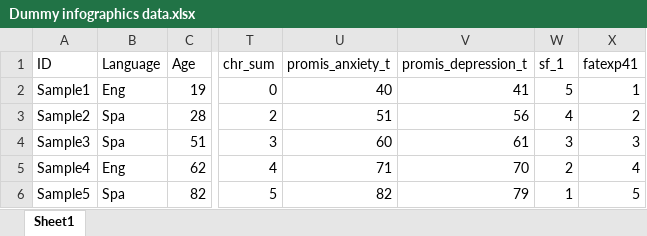
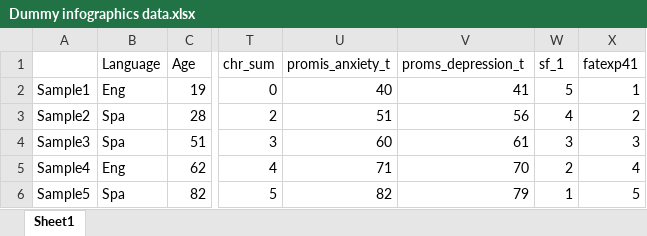
Before and after one commit to chendaniely/wicer-entice3-grader, an Excel workbook: data/Dummy infographics data.xlsx, sheet Sheet1, drawn as a sheet; only a part is shown, gaps mark what is left out; values as stored, in another font and other column widths than the file's, no borders; the diff names each change by its address in the sheet, - before the commit and + after, or states it on an @@ line.

Commit message:
rely on original entice3 data 'mistakes'

```diff
--- a/data/Dummy infographics data.xlsx (sheet Sheet1)
+++ b/data/Dummy infographics data.xlsx (sheet Sheet1)
-A1: ID
+A1: (empty)
-V1: promis_depression_t
+V1: proms_depression_t
```
Also changed, not shown: 3 other files.
